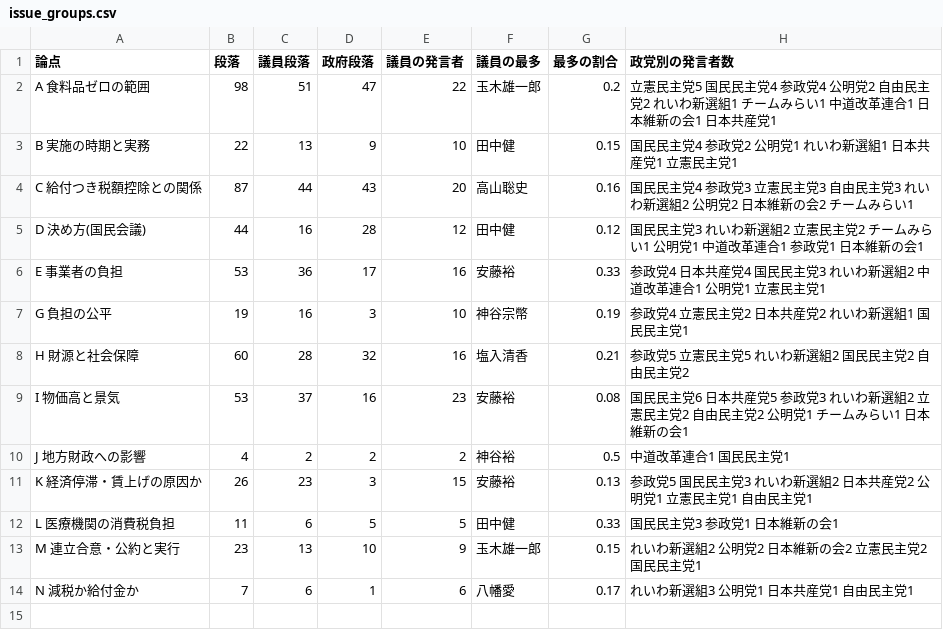
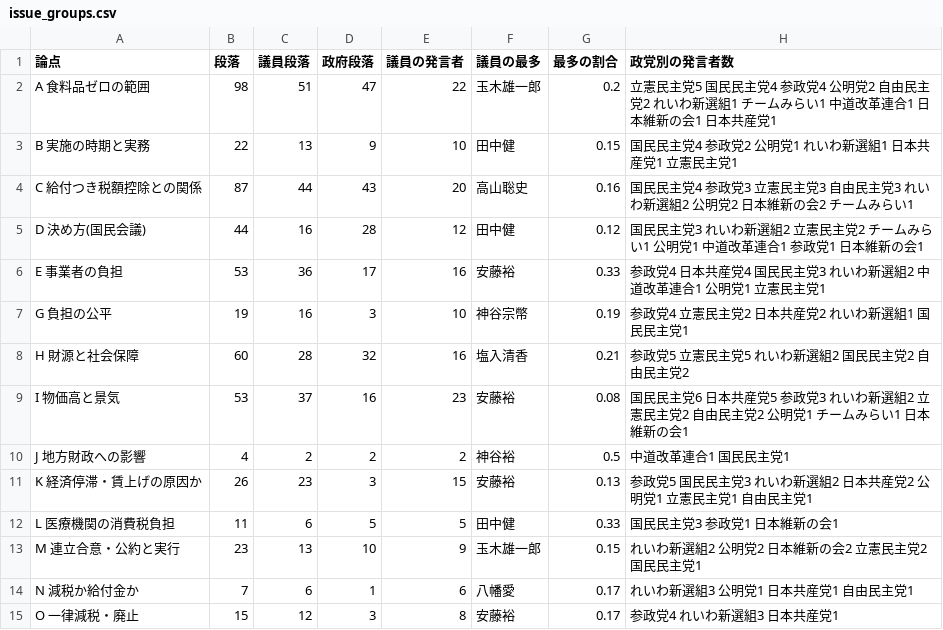
Before and after one commit to miz8462/kokkai-lab, a CSV file: output/issue_groups.csv, drawn as a sheet; the diff names each change by its address in the sheet, - before the commit and + after, or states it on an @@ line.

```diff
--- a/output/issue_groups.csv
+++ b/output/issue_groups.csv
+row 15: O 一律減税・廃止 | 15 | 12 | 3 | 8 | 安藤裕 | 0.17 | 参政党4 れいわ新選組3 日本共産党1
```
Also changed, not shown: 10 other files.
